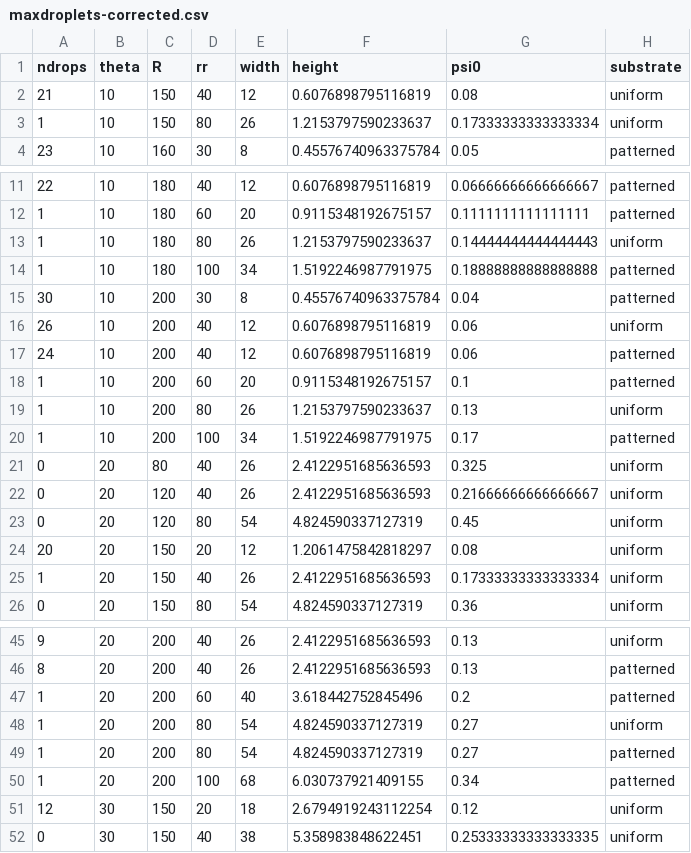
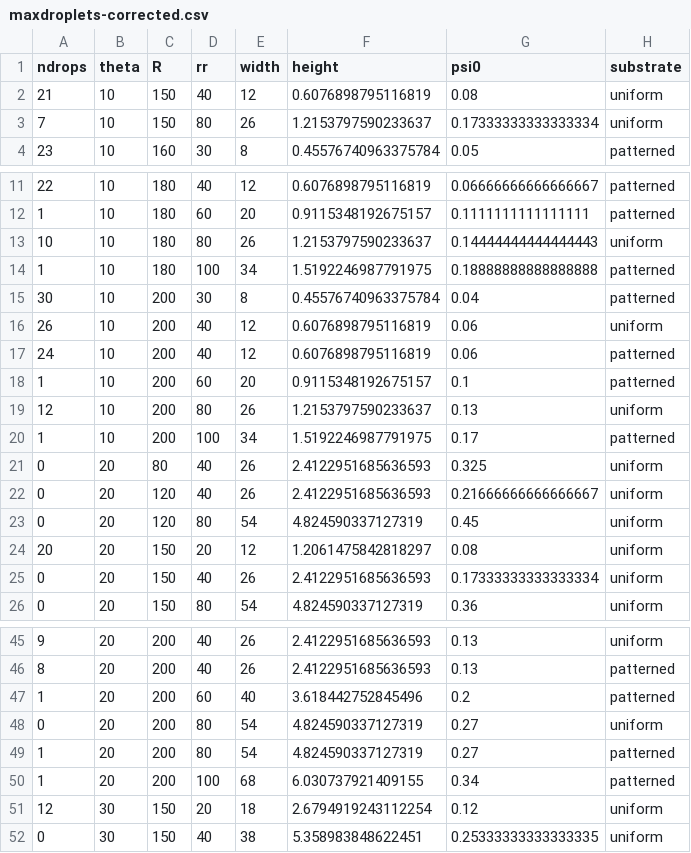
Before and after one commit to Zitzeronion/Ring_rivulets, a CSV file: data/maxdroplets-corrected.csv, drawn as a sheet; only a part is shown, gaps mark what is left out.

```diff
--- a/data/maxdroplets-corrected.csv
+++ b/data/maxdroplets-corrected.csv
@@ -2,3 +2,3 @@ ndrops,theta,R,rr,width,height,psi0,substrate
 21,10,150,40,12,0.6076898795116819,0.08,uniform
-1,10,150,80,26,1.2153797590233637,0.17333333333333334,uniform
+7,10,150,80,26,1.2153797590233637,0.17333333333333334,uniform
 23,10,160,30,8,0.45576740963375784,0.05,patterned
@@ -12,3 +12,3 @@ ndrops,theta,R,rr,width,height,psi0,substrate
 1,10,180,60,20,0.9115348192675157,0.1111111111111111,patterned
-1,10,180,80,26,1.2153797590233637,0.14444444444444443,uniform
+10,10,180,80,26,1.2153797590233637,0.14444444444444443,uniform
 1,10,180,100,34,1.5192246987791975,0.18888888888888888,patterned
@@ -18,3 +18,3 @@ ndrops,theta,R,rr,width,height,psi0,substrate
 1,10,200,60,20,0.9115348192675157,0.1,patterned
-1,10,200,80,26,1.2153797590233637,0.13,uniform
+12,10,200,80,26,1.2153797590233637,0.13,uniform
 1,10,200,100,34,1.5192246987791975,0.17,patterned
@@ -24,3 +24,3 @@ ndrops,theta,R,rr,width,height,psi0,substrate
 20,20,150,20,12,1.2061475842818297,0.08,uniform
-1,20,150,40,26,2.4122951685636593,0.17333333333333334,uniform
+0,20,150,40,26,2.4122951685636593,0.17333333333333334,uniform
 0,20,150,80,54,4.824590337127319,0.36,uniform
@@ -47,3 +47,3 @@ ndrops,theta,R,rr,width,height,psi0,substrate
 1,20,200,60,40,3.618442752845496,0.2,patterned
-1,20,200,80,54,4.824590337127319,0.27,uniform
+0,20,200,80,54,4.824590337127319,0.27,uniform
 1,20,200,80,54,4.824590337127319,0.27,patterned
```
Also changed, not shown: 7 other files.
